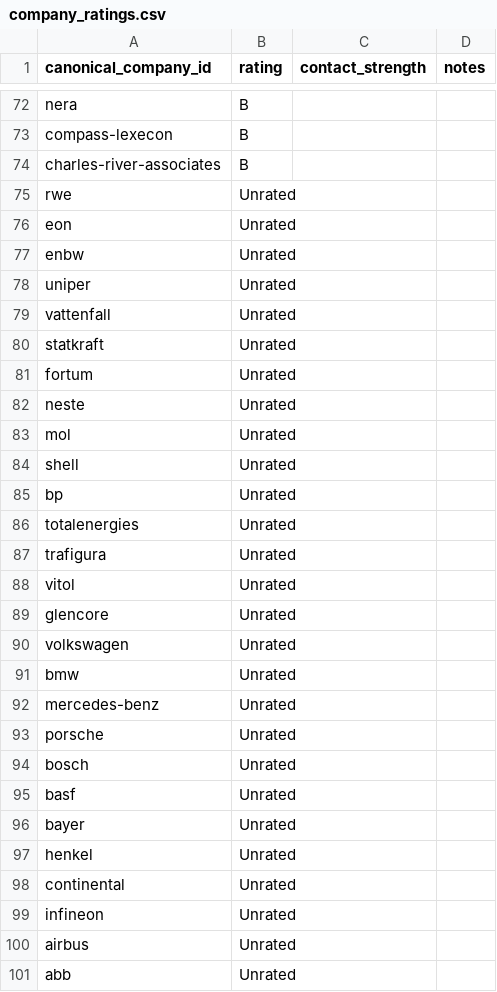
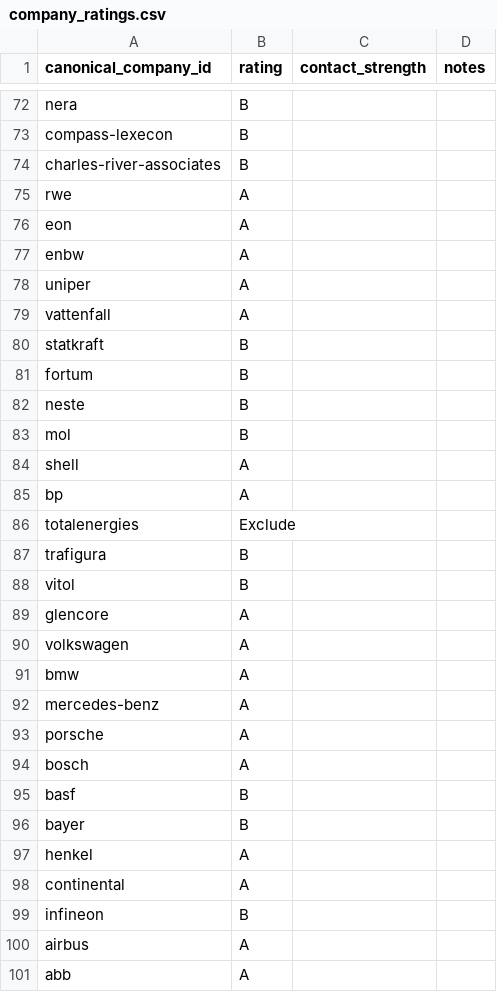
Before and after one commit to ORosa10/ProfessionalDashboard, a CSV file: data/company_ratings.csv, drawn as a sheet; only a part is shown, gaps mark what is left out; the diff covers the shown part only.

Commit message:
Update company ratings from Streamlit

```diff
--- a/data/company_ratings.csv
+++ b/data/company_ratings.csv
@@ -74,28 +74,28 @@ compass-lexecon,B,,
 charles-river-associates,B,,
-rwe,Unrated,,
-eon,Unrated,,
-enbw,Unrated,,
-uniper,Unrated,,
-vattenfall,Unrated,,
-statkraft,Unrated,,
-fortum,Unrated,,
-neste,Unrated,,
-mol,Unrated,,
-shell,Unrated,,
-bp,Unrated,,
-totalenergies,Unrated,,
-trafigura,Unrated,,
-vitol,Unrated,,
-glencore,Unrated,,
-volkswagen,Unrated,,
-bmw,Unrated,,
-mercedes-benz,Unrated,,
-porsche,Unrated,,
-bosch,Unrated,,
-basf,Unrated,,
-bayer,Unrated,,
-henkel,Unrated,,
-continental,Unrated,,
-infineon,Unrated,,
-airbus,Unrated,,
-abb,Unrated,,
+rwe,A,,
+eon,A,,
+enbw,A,,
+uniper,A,,
+vattenfall,A,,
+statkraft,B,,
+fortum,B,,
+neste,B,,
+mol,B,,
+shell,A,,
+bp,A,,
+totalenergies,Exclude,,
+trafigura,B,,
+vitol,B,,
+glencore,A,,
+volkswagen,A,,
+bmw,A,,
+mercedes-benz,A,,
+porsche,A,,
+bosch,A,,
+basf,B,,
+bayer,B,,
+henkel,A,,
+continental,A,,
+infineon,B,,
+airbus,A,,
+abb,A,,
```
Also changed, not shown: 86 edited cells elsewhere in this file.
